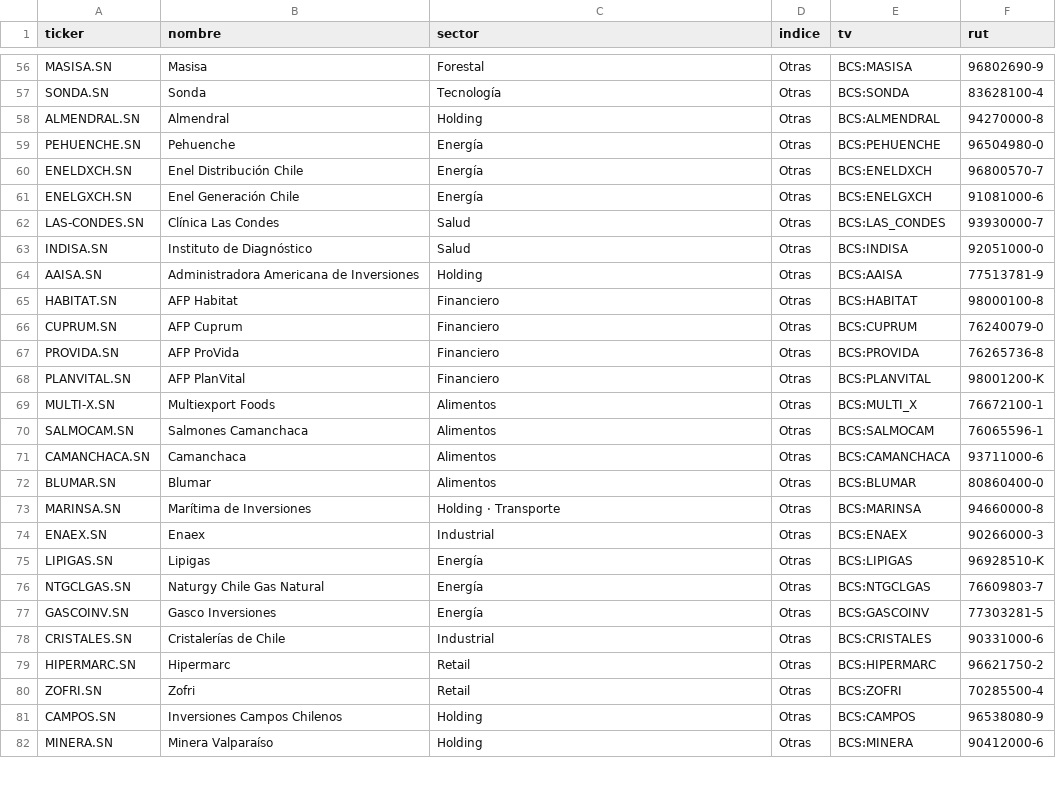
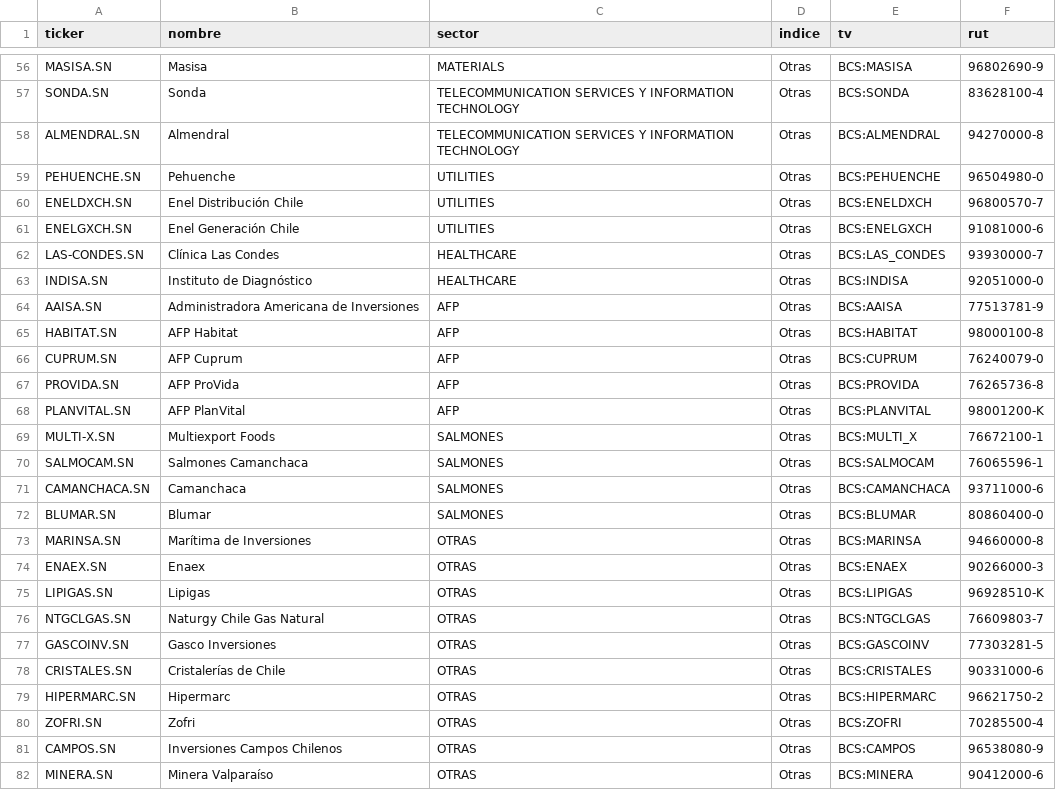
Before and after one commit to EduMatia/monitor-ipsa, a CSV file: empresas.csv, drawn as a sheet; only a part is shown, gaps mark what is left out; the diff covers the shown part only; the diff names each change by its address in the sheet, - before the commit and + after, or states it on an @@ line.

```diff
--- a/empresas.csv
+++ b/empresas.csv
-C56 (sector): Forestal
+C56 (sector): MATERIALS
-C57 (sector): Tecnología
+C57 (sector): TELECOMMUNICATION SERVICES Y INFORMATION TECHNOLOGY
-C58 (sector): Holding
+C58 (sector): TELECOMMUNICATION SERVICES Y INFORMATION TECHNOLOGY
-C59:C61 (sector): Energía
+C59:C61 (sector): UTILITIES
-C62:C63 (sector): Salud
+C62:C63 (sector): HEALTHCARE
-C64 (sector): Holding
+C64 (sector): AFP
-C65:C68 (sector): Financiero
+C65:C68 (sector): AFP
-C69:C72 (sector): Alimentos
+C69:C72 (sector): SALMONES
-C73 (sector): Holding · Transporte
+C73 (sector): OTRAS
-C74 (sector): Industrial
+C74 (sector): OTRAS
-C75:C77 (sector): Energía
+C75:C77 (sector): OTRAS
-C78 (sector): Industrial
+C78 (sector): OTRAS
-C79:C80 (sector): Retail
+C79:C80 (sector): OTRAS
-C81:C82 (sector): Holding
+C81:C82 (sector): OTRAS
```
Also changed, not shown: 95 edited cells elsewhere in this file, 2 other files.
